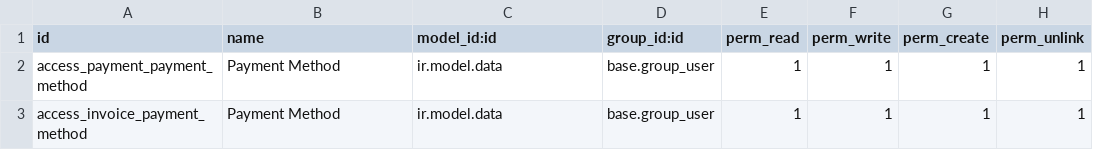
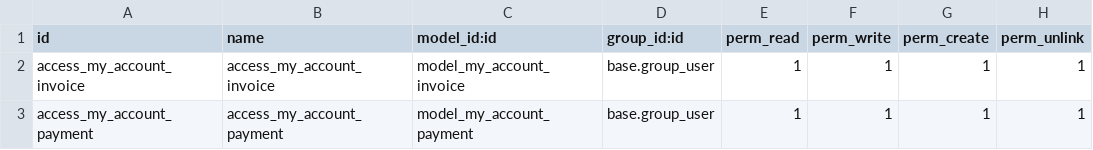
Before and after one commit to a22miguelff/MiguelFernandezFernandezSXE, a CSV file: security/ir.model.access.csv, drawn as a sheet.

Commit message:
Update ir.model.access.csv

```diff
--- a/security/ir.model.access.csv
+++ b/security/ir.model.access.csv
@@ -1,3 +1,3 @@
 id,name,model_id:id,group_id:id,perm_read,perm_write,perm_create,perm_unlink
-access_payment_payment_method,Payment Method,ir.model.data,base.group_user,1,1,1,1
-access_invoice_payment_method,Payment Method,ir.model.data,base.group_user,1,1,1,1
+access_my_account_invoice,access_my_account_invoice,model_my_account_invoice,base.group_user,1,1,1,1
+access_my_account_payment,access_my_account_payment,model_my_account_payment,base.group_user,1,1,1,1
```
